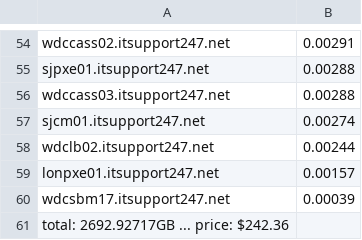
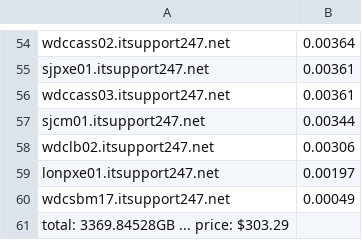
Before and after one commit to avongluck-r1soft/production, a CSV file: SoftLayer/public_outbound_sorted.csv, drawn as a sheet; only a part is shown, gaps mark what is left out; the diff covers the shown part only; the diff names each change by its address in the sheet, - before the commit and + after, or states it on an @@ line.

```diff
--- a/SoftLayer/public_outbound_sorted.csv
+++ b/SoftLayer/public_outbound_sorted.csv
-B54: 0.00291
+B54: 0.00364
-B55:B56: 0.00288
+B55:B56: 0.00361
-B57: 0.00274
+B57: 0.00344
-B58: 0.00244
+B58: 0.00306
-B59: 0.00157
+B59: 0.00197
-B60: 0.00039
+B60: 0.00049
-A61: total: 2692.92717GB ... price: $242.36
+A61: total: 3369.84528GB ... price: $303.29
```
Also changed, not shown: 10 added rows, 10 removed rows and 43 edited cells elsewhere in this file, 2 other files.
